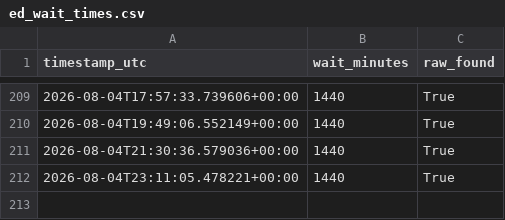
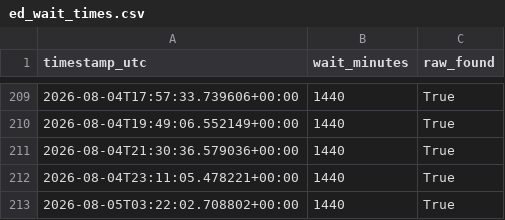
Before and after one commit to jmeadorwfu-dev/ED_Wait_Times, a CSV file: ed_wait_times.csv, drawn as a sheet; only a part is shown, gaps mark what is left out; the diff names each change by its address in the sheet, - before the commit and + after, or states it on an @@ line.

```diff
--- a/ed_wait_times.csv
+++ b/ed_wait_times.csv
+row 213: 2026-08-05T03:22:02.708802+00:00 | 1440 | True
```
